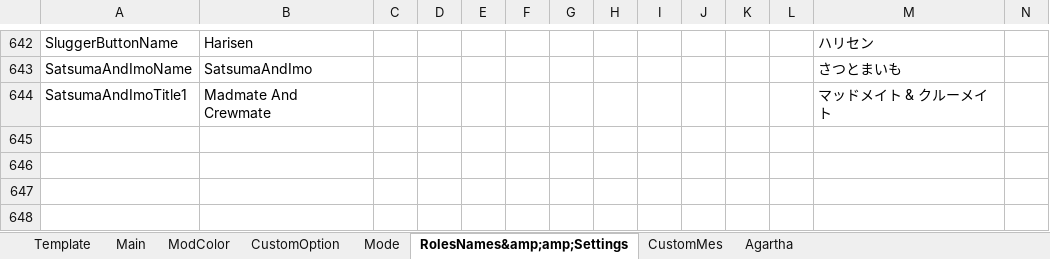
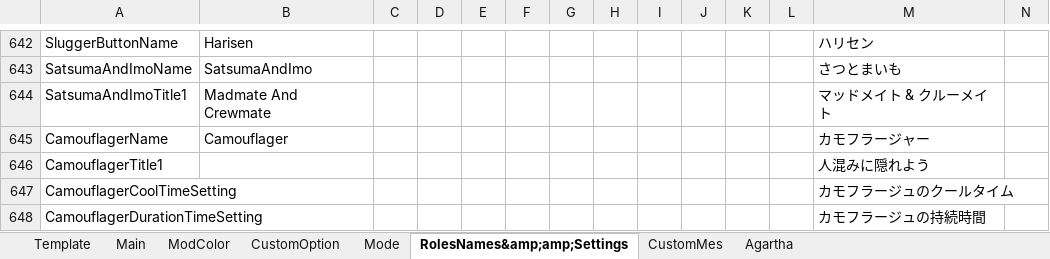
Before and after one commit to SuperNewRoles/SuperNewRoles, an Excel workbook: TranslateData.xlsx, sheet RolesNames&amp;amp;Settings, drawn as a sheet; only a part is shown, gaps mark what is left out; values as stored, in another font and other column widths than the file's, no borders; charts and pictures not drawn; rows hold the shown columns only; the diff names each change by its address in the sheet, - before the commit and + after, or states it on an @@ line.

Commit message:
カモフラージャーの基礎を作成

```diff
--- a/TranslateData.xlsx (sheet RolesNames&amp;amp;Settings)
+++ b/TranslateData.xlsx (sheet RolesNames&amp;amp;Settings)
+row 645: CamouflagerName | Camouflager |  |  |  |  |  |  |  |  |  |  | カモフラージャー
+row 646: CamouflagerTitle1 |  |  |  |  |  |  |  |  |  |  |  | 人混みに隠れよう
+row 647: CamouflagerCoolTimeSetting |  |  |  |  |  |  |  |  |  |  |  | カモフラージュのクールタイム
+row 648: CamouflagerDurationTimeSetting |  |  |  |  |  |  |  |  |  |  |  | カモフラージュの持続時間
```
Also changed, not shown: sheet CustomOption, sheet Mode, charts or pictures, 8 other files.
